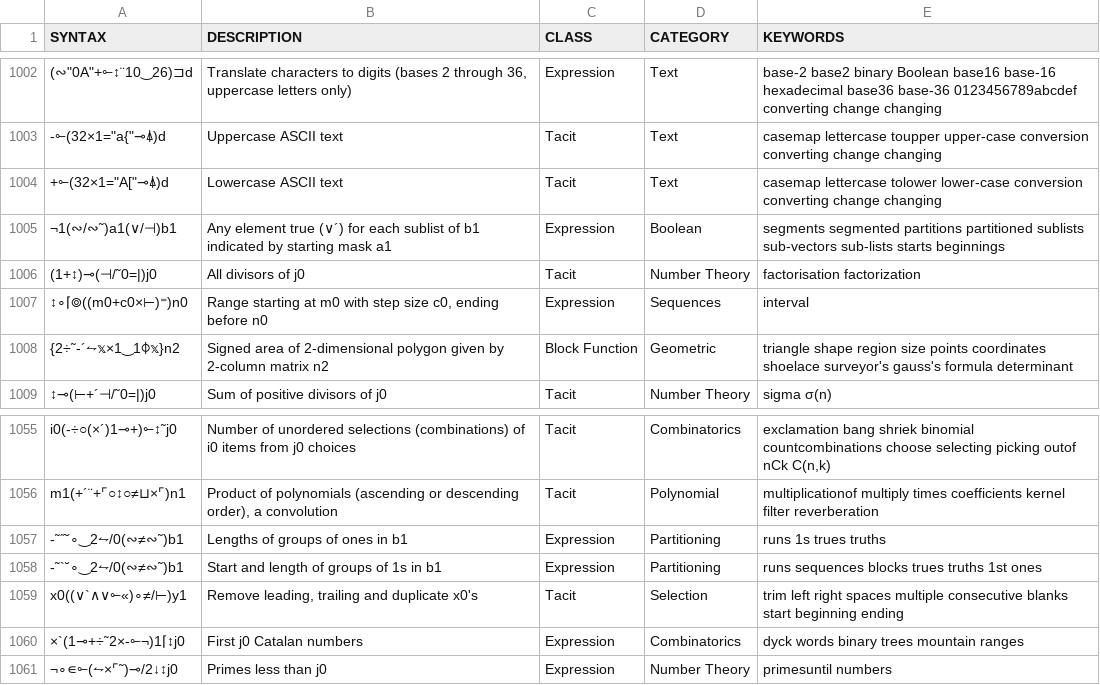
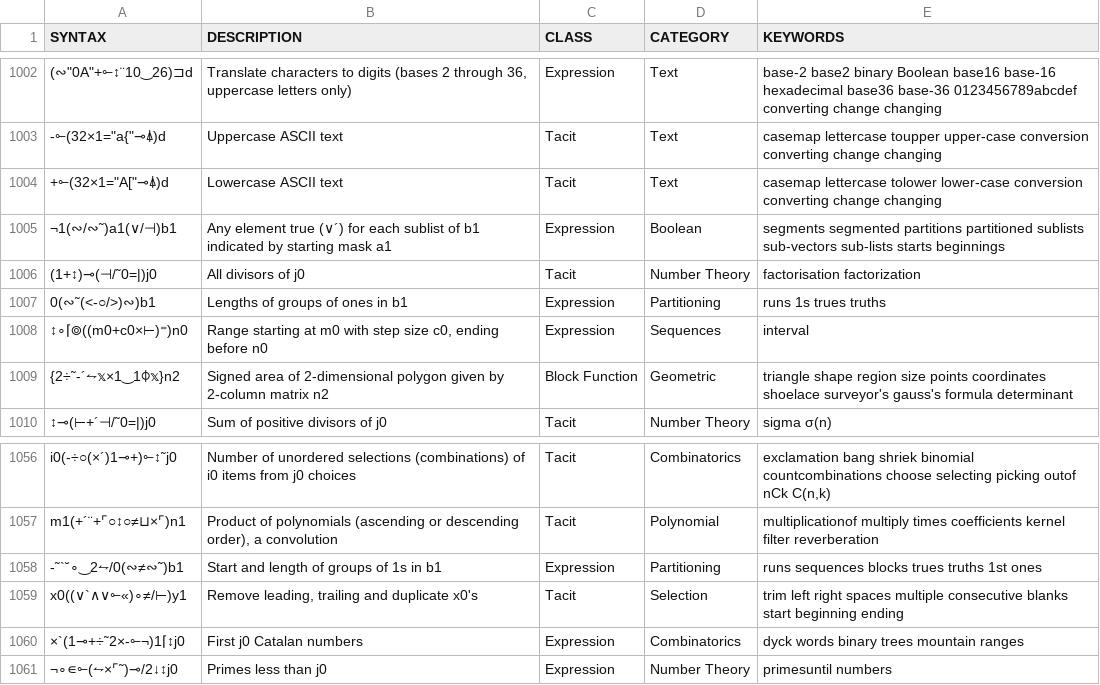
Before and after one commit to mlochbaum/bqncrate, a TSV file: table.tsv, drawn as a sheet; only a part is shown, gaps mark what is left out; removed rows and columns are numbered as before the commit, all else as after; the diff names each change by its address in the sheet, - before the commit and + after, or states it on an @@ line.

Commit message:
Shorter (possibly slightly slower) code for lengths of groups of 1

```diff
--- a/table.tsv
+++ b/table.tsv
+row 1007: 0(∾˜(<-○/>)∾)b1 | Lengths of groups of ones in b1 | Expression | Partitioning | runs 1s trues truths
-row 1057: -˜˝˘∘‿2⥊/0(∾≠∾˜)b1 | Lengths of groups of ones in b1 | Expression | Partitioning | runs 1s trues truths
```
